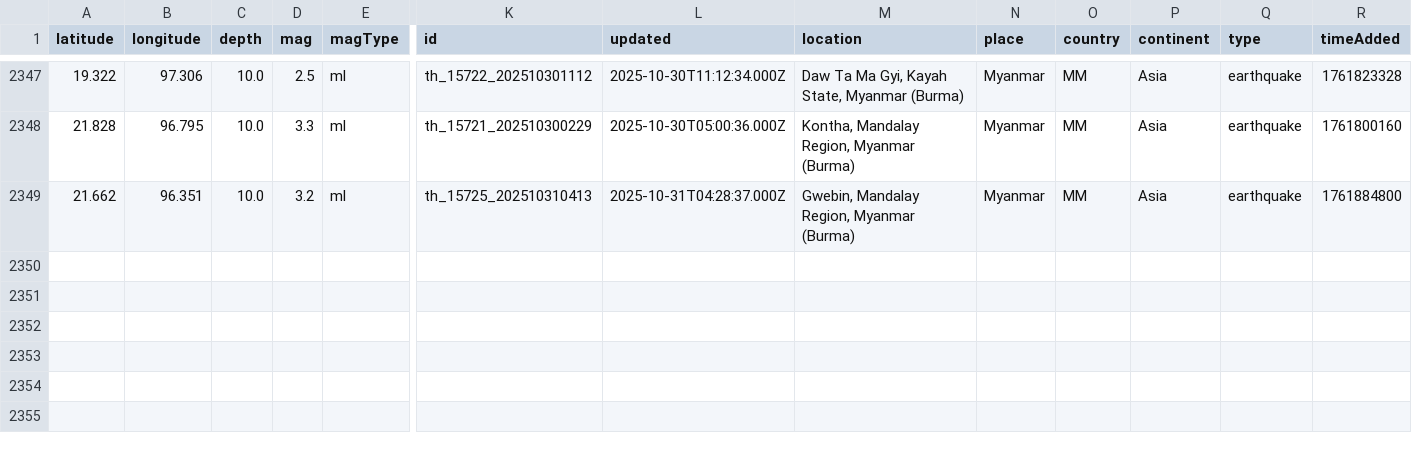
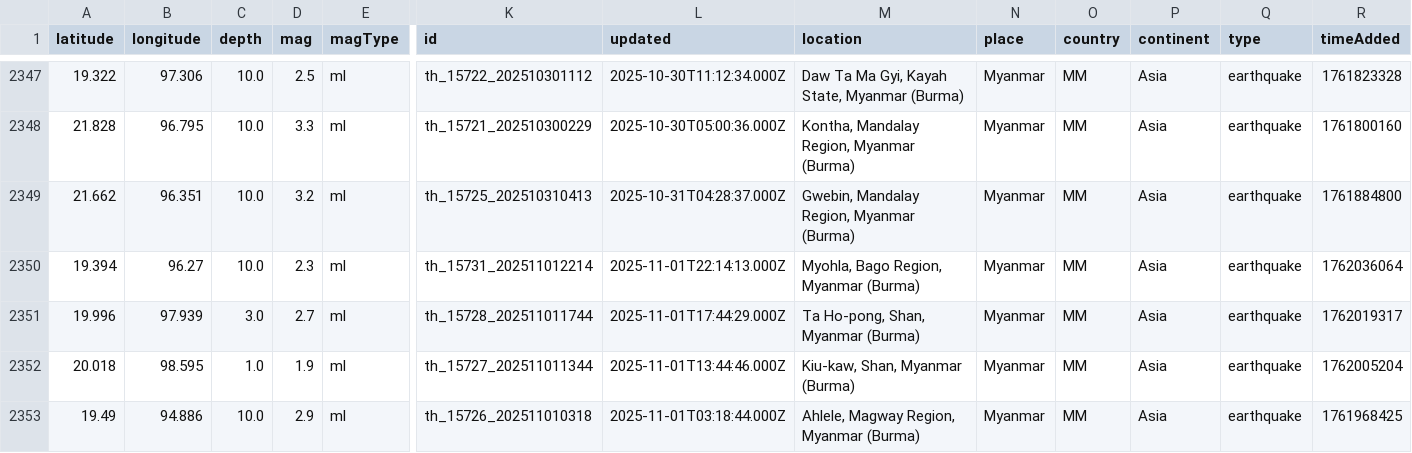
Before and after one commit to akzedevops/mmeqopendata, a CSV file: quake_exports/csv/yearly/earthquakes_2025.csv, drawn as a sheet; only a part is shown, gaps mark what is left out; rows hold the shown columns only; the diff names each change by its address in the sheet, - before the commit and + after, or states it on an @@ line.

```diff
--- a/quake_exports/csv/yearly/earthquakes_2025.csv
+++ b/quake_exports/csv/yearly/earthquakes_2025.csv
+row 2350: 19.394 | 96.27 | 10.0 | 2.3 | ml | th_15731_202511012214 | 2025-11-01T22:14:13.000Z | Myohla, Bago Region, Myanmar (Burma) | Myanmar | MM | Asia | earthquake | 1762036064
+row 2351: 19.996 | 97.939 | 3.0 | 2.7 | ml | th_15728_202511011744 | 2025-11-01T17:44:29.000Z | Ta Ho-pong, Shan, Myanmar (Burma) | Myanmar | MM | Asia | earthquake | 1762019317
+row 2352: 20.018 | 98.595 | 1.0 | 1.9 | ml | th_15727_202511011344 | 2025-11-01T13:44:46.000Z | Kiu-kaw, Shan, Myanmar (Burma) | Myanmar | MM | Asia | earthquake | 1762005204
+row 2353: 19.49 | 94.886 | 10.0 | 2.9 | ml | th_15726_202511010318 | 2025-11-01T03:18:44.000Z | Ahlele, Magway Region, Myanmar (Burma) | Myanmar | MM | Asia | earthquake | 1761968425
```
Also changed, not shown: 5 other files.
